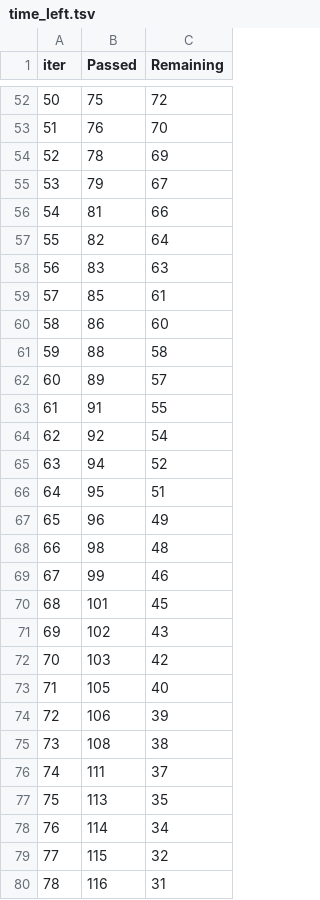
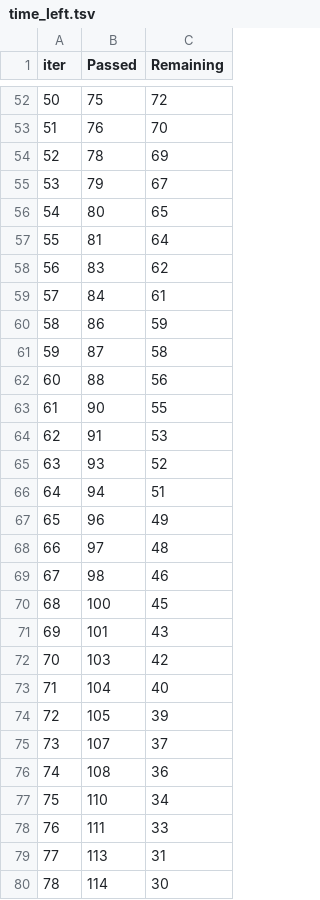
Before and after one commit to sanginiphansekar21/mlproject_2, a TSV file: catboost_info/time_left.tsv, drawn as a sheet; only a part is shown, gaps mark what is left out; the diff covers the shown part only.

```diff
--- a/catboost_info/time_left.tsv
+++ b/catboost_info/time_left.tsv
@@ -55,26 +55,26 @@ iter	Passed	Remaining
 53	79	67
-54	81	66
-55	82	64
-56	83	63
-57	85	61
-58	86	60
-59	88	58
-60	89	57
-61	91	55
-62	92	54
-63	94	52
-64	95	51
+54	80	65
+55	81	64
+56	83	62
+57	84	61
+58	86	59
+59	87	58
+60	88	56
+61	90	55
+62	91	53
+63	93	52
+64	94	51
 65	96	49
-66	98	48
-67	99	46
-68	101	45
-69	102	43
+66	97	48
+67	98	46
+68	100	45
+69	101	43
 70	103	42
-71	105	40
-72	106	39
-73	108	38
-74	111	37
-75	113	35
-76	114	34
-77	115	32
-78	116	31
+71	104	40
+72	105	39
+73	107	37
+74	108	36
+75	110	34
+76	111	33
+77	113	31
+78	114	30
```
Also changed, not shown: 84 edited cells elsewhere in this file, 8 other files.
